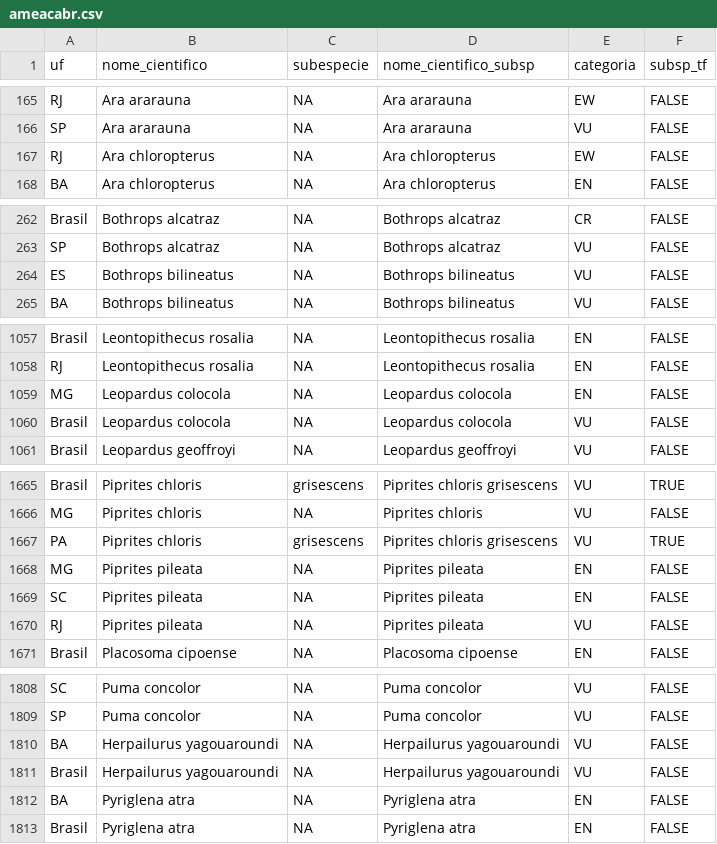
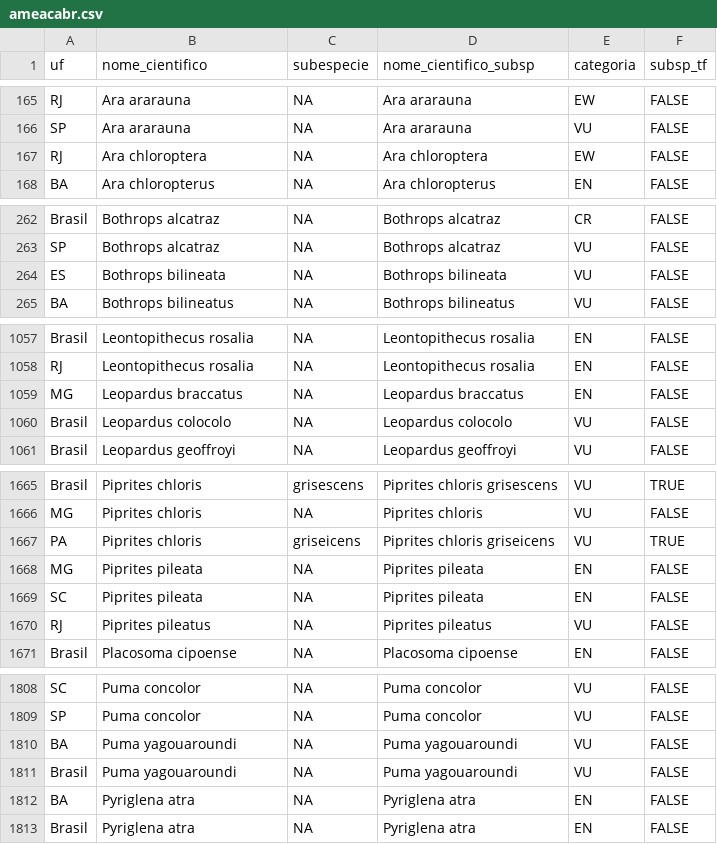
Before and after one commit to rdornas/ameacabr, a CSV file: data-raw/ameacabr.csv, drawn as a sheet; only a part is shown, gaps mark what is left out; the diff covers the shown part only.

```diff
--- a/data-raw/ameacabr.csv
+++ b/data-raw/ameacabr.csv
@@ -166,3 +166,3 @@ RJ,Ara ararauna,NA,Ara ararauna,EW,FALSE
 SP,Ara ararauna,NA,Ara ararauna,VU,FALSE
-RJ,Ara chloropterus,NA,Ara chloropterus,EW,FALSE
+RJ,Ara chloroptera,NA,Ara chloroptera,EW,FALSE
 BA,Ara chloropterus,NA,Ara chloropterus,EN,FALSE
@@ -263,3 +263,3 @@ Brasil,Bothrops alcatraz,NA,Bothrops alcatraz,CR,FALSE
 SP,Bothrops alcatraz,NA,Bothrops alcatraz,VU,FALSE
-ES,Bothrops bilineatus,NA,Bothrops bilineatus,VU,FALSE
+ES,Bothrops bilineata,NA,Bothrops bilineata,VU,FALSE
 BA,Bothrops bilineatus,NA,Bothrops bilineatus,VU,FALSE
@@ -1058,4 +1058,4 @@ Brasil,Leontopithecus rosalia,NA,Leontopithecus rosalia,EN,FALSE
 RJ,Leontopithecus rosalia,NA,Leontopithecus rosalia,EN,FALSE
-MG,Leopardus colocola,NA,Leopardus colocola,EN,FALSE
-Brasil,Leopardus colocola,NA,Leopardus colocola,VU,FALSE
+MG,Leopardus braccatus,NA,Leopardus braccatus,EN,FALSE
+Brasil,Leopardus colocolo,NA,Leopardus colocolo,VU,FALSE
 Brasil,Leopardus geoffroyi,NA,Leopardus geoffroyi,VU,FALSE
@@ -1666,6 +1666,6 @@ Brasil,Piprites chloris,grisescens,Piprites chloris grisescens,VU,TRUE
 MG,Piprites chloris,NA,Piprites chloris,VU,FALSE
-PA,Piprites chloris,grisescens,Piprites chloris grisescens,VU,TRUE
+PA,Piprites chloris,griseicens,Piprites chloris griseicens,VU,TRUE
 MG,Piprites pileata,NA,Piprites pileata,EN,FALSE
 SC,Piprites pileata,NA,Piprites pileata,EN,FALSE
-RJ,Piprites pileata,NA,Piprites pileata,VU,FALSE
+RJ,Piprites pileatus,NA,Piprites pileatus,VU,FALSE
 Brasil,Placosoma cipoense,NA,Placosoma cipoense,EN,FALSE
@@ -1809,4 +1809,4 @@ SC,Puma concolor,NA,Puma concolor,VU,FALSE
 SP,Puma concolor,NA,Puma concolor,VU,FALSE
-BA,Herpailurus yagouaroundi,NA,Herpailurus yagouaroundi,VU,FALSE
-Brasil,Herpailurus yagouaroundi,NA,Herpailurus yagouaroundi,VU,FALSE
+BA,Puma yagouaroundi,NA,Puma yagouaroundi,VU,FALSE
+Brasil,Puma yagouaroundi,NA,Puma yagouaroundi,VU,FALSE
 BA,Pyriglena atra,NA,Pyriglena atra,EN,FALSE
```
Also changed, not shown: 58 edited cells elsewhere in this file.
